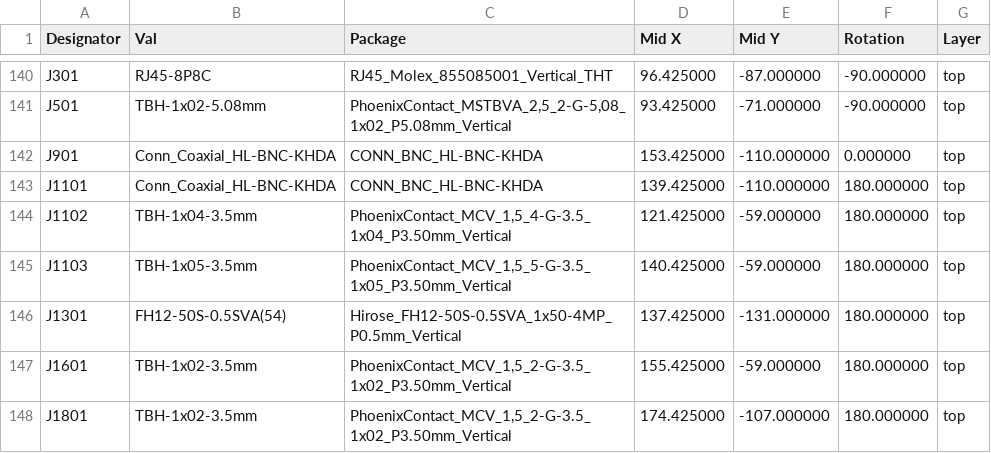
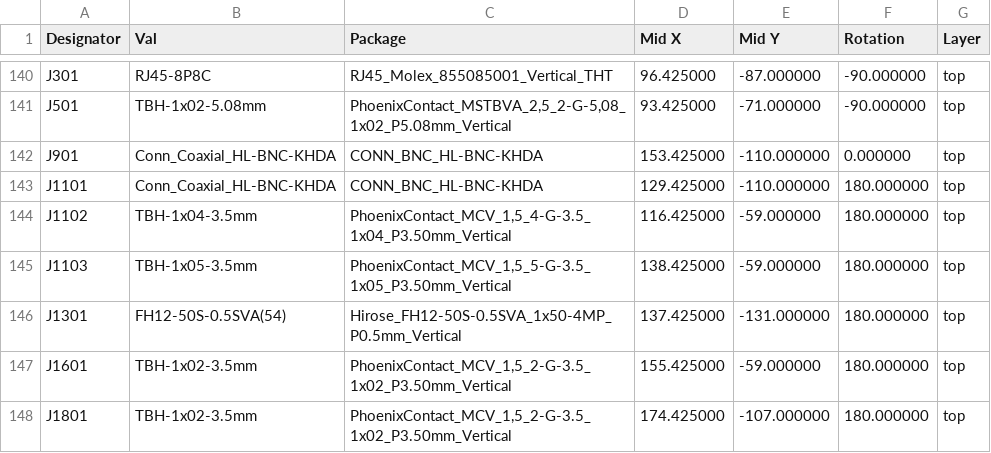
Before and after one commit to janelia-experimental-technology/mouse-joystick-pcb, a CSV file: fab/routing-rescue-4layer/jlcpcb-mouse-joystick-pcb-all-pos.csv, drawn as a sheet; only a part is shown, gaps mark what is left out.

```diff
--- a/fab/routing-rescue-4layer/jlcpcb-mouse-joystick-pcb-all-pos.csv
+++ b/fab/routing-rescue-4layer/jlcpcb-mouse-joystick-pcb-all-pos.csv
@@ -142,5 +142,5 @@ J501,TBH-1x02-5.08mm,"PhoenixContact_MSTBVA_2,5_2-G-5,08_1x02_P5.08mm_Vertical",
 J901,Conn_Coaxial_HL-BNC-KHDA,CONN_BNC_HL-BNC-KHDA,153.425000,-110.000000,0.000000,top
-J1101,Conn_Coaxial_HL-BNC-KHDA,CONN_BNC_HL-BNC-KHDA,139.425000,-110.000000,180.000000,top
-J1102,TBH-1x04-3.5mm,"PhoenixContact_MCV_1,5_4-G-3.5_1x04_P3.50mm_Vertical",121.425000,-59.000000,180.000000,top
-J1103,TBH-1x05-3.5mm,"PhoenixContact_MCV_1,5_5-G-3.5_1x05_P3.50mm_Vertical",140.425000,-59.000000,180.000000,top
+J1101,Conn_Coaxial_HL-BNC-KHDA,CONN_BNC_HL-BNC-KHDA,129.425000,-110.000000,180.000000,top
+J1102,TBH-1x04-3.5mm,"PhoenixContact_MCV_1,5_4-G-3.5_1x04_P3.50mm_Vertical",116.425000,-59.000000,180.000000,top
+J1103,TBH-1x05-3.5mm,"PhoenixContact_MCV_1,5_5-G-3.5_1x05_P3.50mm_Vertical",138.425000,-59.000000,180.000000,top
 J1301,FH12-50S-0.5SVA(54),Hirose_FH12-50S-0.5SVA_1x50-4MP_P0.5mm_Vertical,137.425000,-131.000000,180.000000,top
```
Also changed, not shown: fab/routing-rescue-4layer/reports/mouse-joystick-pcb-kicad-pos.csv, 33 other files.
